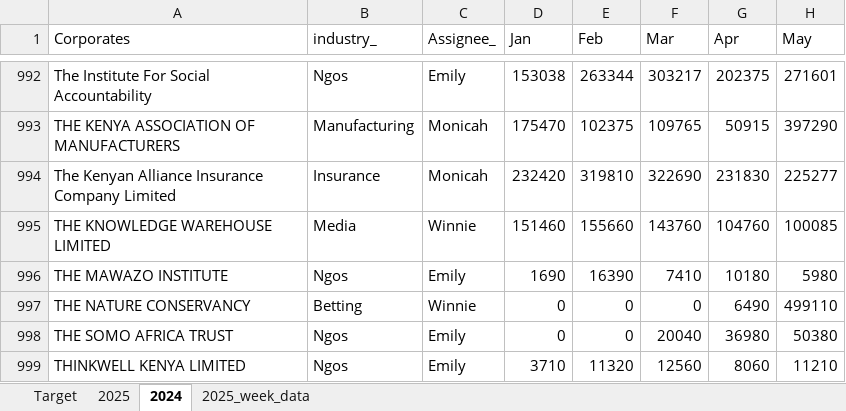
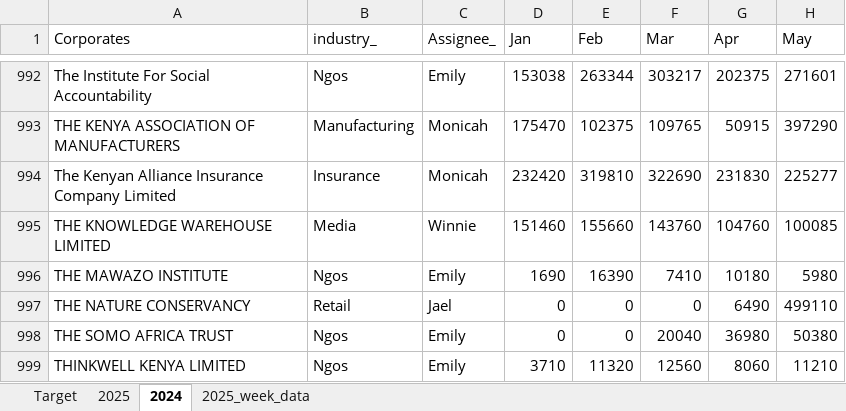
Before and after one commit to Phil7799/Little-Retention-Corporate-Performance-Comparison, an Excel workbook: data.xlsx, sheet 2024, drawn as a sheet; only a part is shown, gaps mark what is left out; values as stored, in another font and other column widths than the file's, no borders; the diff names each change by its address in the sheet, - before the commit and + after, or states it on an @@ line.

```diff
--- a/data.xlsx (sheet 2024)
+++ b/data.xlsx (sheet 2024)
-B997 (industry_): Betting
+B997 (industry_): Retail
-C997 (Assignee_): Winnie
+C997 (Assignee_): Jael
```
Also changed, not shown: sheet 2025_week_data, sheet 2025, sheet Target, 1 other file.
